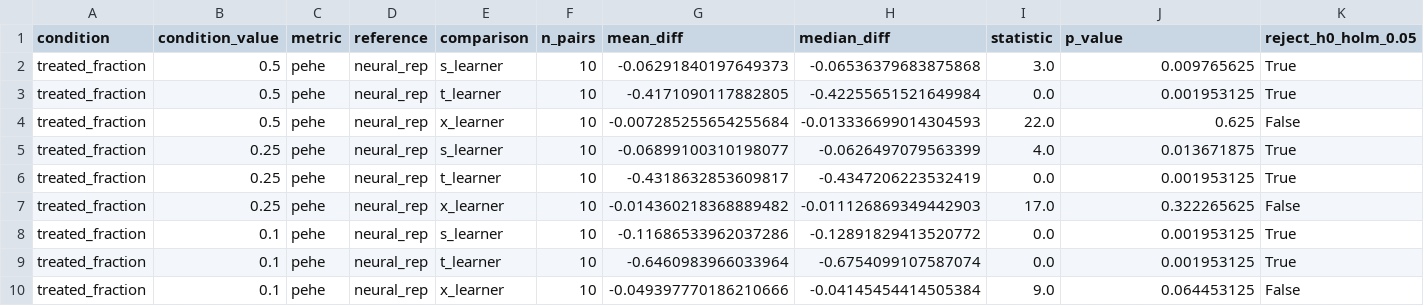
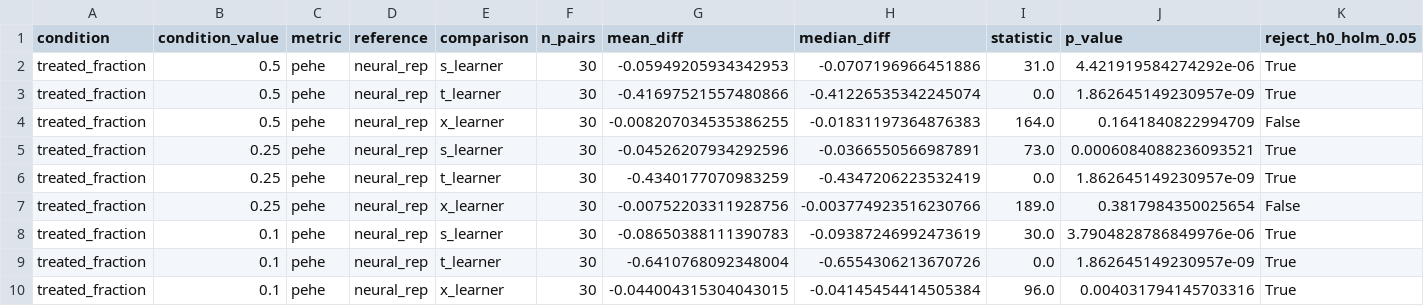
Before and after one commit to Sriyansh-28/causal-representation-learning, a CSV file: results/tables/treatment_imbalance_paired_tests.csv, drawn as a sheet.

```diff
--- a/results/tables/treatment_imbalance_paired_tests.csv
+++ b/results/tables/treatment_imbalance_paired_tests.csv
@@ -1,10 +1,10 @@
 condition,condition_value,metric,reference,comparison,n_pairs,mean_diff,median_diff,statistic,p_value,reject_h0_holm_0.05
-treated_fraction,0.5,pehe,neural_rep,s_learner,10,-0.06291840197649373,-0.06536379683875868,3.0,0.009765625,True
-treated_fraction,0.5,pehe,neural_rep,t_learner,10,-0.4171090117882805,-0.42255651521649984,0.0,0.001953125,True
-treated_fraction,0.5,pehe,neural_rep,x_learner,10,-0.007285255654255684,-0.013336699014304593,22.0,0.625,False
-treated_fraction,0.25,pehe,neural_rep,s_learner,10,-0.06899100310198077,-0.0626497079563399,4.0,0.013671875,True
-treated_fraction,0.25,pehe,neural_rep,t_learner,10,-0.4318632853609817,-0.4347206223532419,0.0,0.001953125,True
-treated_fraction,0.25,pehe,neural_rep,x_learner,10,-0.014360218368889482,-0.011126869349442903,17.0,0.322265625,False
-treated_fraction,0.1,pehe,neural_rep,s_learner,10,-0.11686533962037286,-0.12891829413520772,0.0,0.001953125,True
-treated_fraction,0.1,pehe,neural_rep,t_learner,10,-0.6460983966033964,-0.6754099107587074,0.0,0.001953125,True
-treated_fraction,0.1,pehe,neural_rep,x_learner,10,-0.049397770186210666,-0.04145454414505384,9.0,0.064453125,False
+treated_fraction,0.5,pehe,neural_rep,s_learner,30,-0.05949205934342953,-0.0707196966451886,31.0,4.421919584274292e-06,True
+treated_fraction,0.5,pehe,neural_rep,t_learner,30,-0.41697521557480866,-0.41226535342245074,0.0,1.862645149230957e-09,True
+treated_fraction,0.5,pehe,neural_rep,x_learner,30,-0.008207034535386255,-0.01831197364876383,164.0,0.1641840822994709,False
+treated_fraction,0.25,pehe,neural_rep,s_learner,30,-0.04526207934292596,-0.0366550566987891,73.0,0.0006084088236093521,True
+treated_fraction,0.25,pehe,neural_rep,t_learner,30,-0.4340177070983259,-0.4347206223532419,0.0,1.862645149230957e-09,True
+treated_fraction,0.25,pehe,neural_rep,x_learner,30,-0.00752203311928756,-0.003774923516230766,189.0,0.3817984350025654,False
+treated_fraction,0.1,pehe,neural_rep,s_learner,30,-0.08650388111390783,-0.09387246992473619,30.0,3.7904828786849976e-06,True
+treated_fraction,0.1,pehe,neural_rep,t_learner,30,-0.6410768092348004,-0.6554306213670726,0.0,1.862645149230957e-09,True
+treated_fraction,0.1,pehe,neural_rep,x_learner,30,-0.044004315304043015,-0.04145454414505384,96.0,0.004031794145703316,True
```
Also changed, not shown: results/tables/treatment_imbalance_aggregate.csv, 5 other files.
